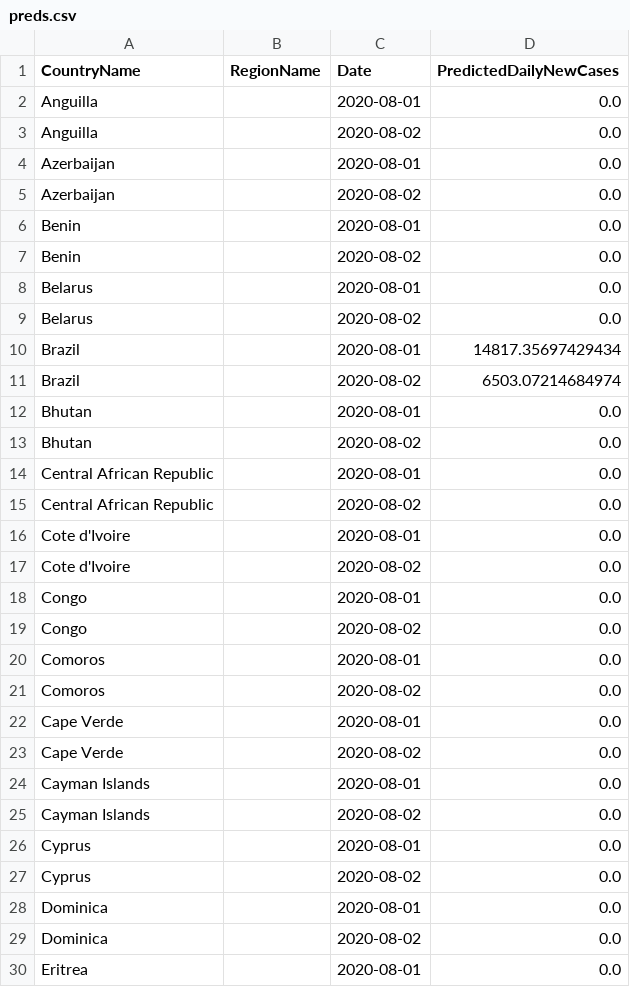
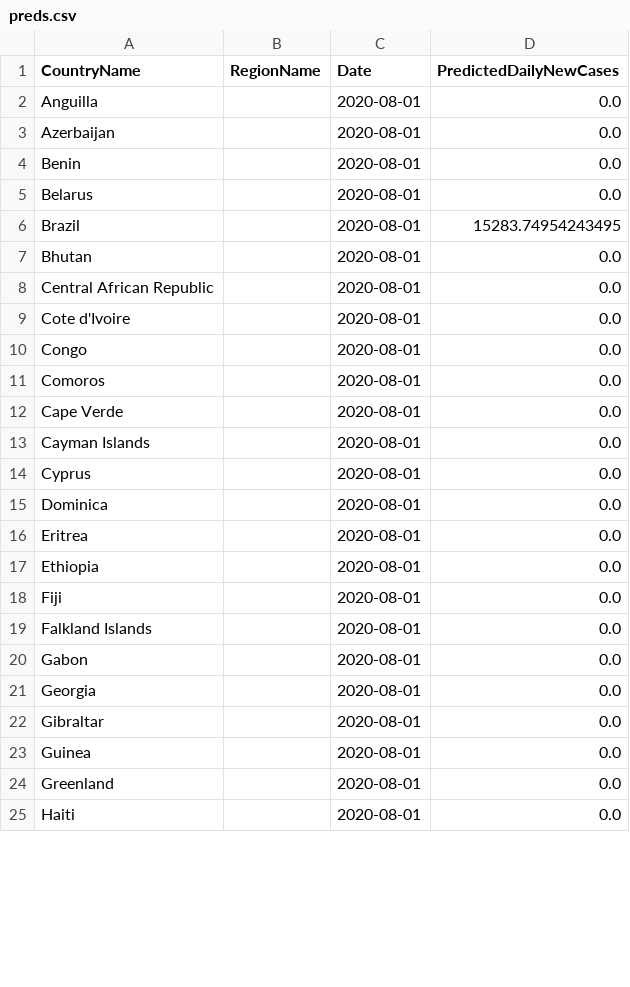
Before and after one commit to nathanhoang5/covid-xprize, a CSV file: tmp_predictions_for_prescriptions/preds.csv, drawn as a sheet; only a part is shown; the shorter side is filled out with more unchanged rows; the diff covers the shown part only.

```diff
--- a/tmp_predictions_for_prescriptions/preds.csv
+++ b/tmp_predictions_for_prescriptions/preds.csv
@@ -2,29 +2,15 @@ CountryName,RegionName,Date,PredictedDailyNewCases
 Anguilla,,2020-08-01,0.0
-Anguilla,,2020-08-02,0.0
 Azerbaijan,,2020-08-01,0.0
-Azerbaijan,,2020-08-02,0.0
 Benin,,2020-08-01,0.0
-Benin,,2020-08-02,0.0
 Belarus,,2020-08-01,0.0
-Belarus,,2020-08-02,0.0
-Brazil,,2020-08-01,14817.35697429434
-Brazil,,2020-08-02,6503.07214684974
+Brazil,,2020-08-01,15283.74954243495
 Bhutan,,2020-08-01,0.0
-Bhutan,,2020-08-02,0.0
 Central African Republic,,2020-08-01,0.0
-Central African Republic,,2020-08-02,0.0
 Cote d'Ivoire,,2020-08-01,0.0
-Cote d'Ivoire,,2020-08-02,0.0
 Congo,,2020-08-01,0.0
-Congo,,2020-08-02,0.0
 Comoros,,2020-08-01,0.0
-Comoros,,2020-08-02,0.0
 Cape Verde,,2020-08-01,0.0
-Cape Verde,,2020-08-02,0.0
 Cayman Islands,,2020-08-01,0.0
-Cayman Islands,,2020-08-02,0.0
 Cyprus,,2020-08-01,0.0
-Cyprus,,2020-08-02,0.0
 Dominica,,2020-08-01,0.0
-Dominica,,2020-08-02,0.0
 Eritrea,,2020-08-01,0.0
```
Also changed, not shown: 47 removed rows and 9 edited cells elsewhere in this file, 1 other file.
